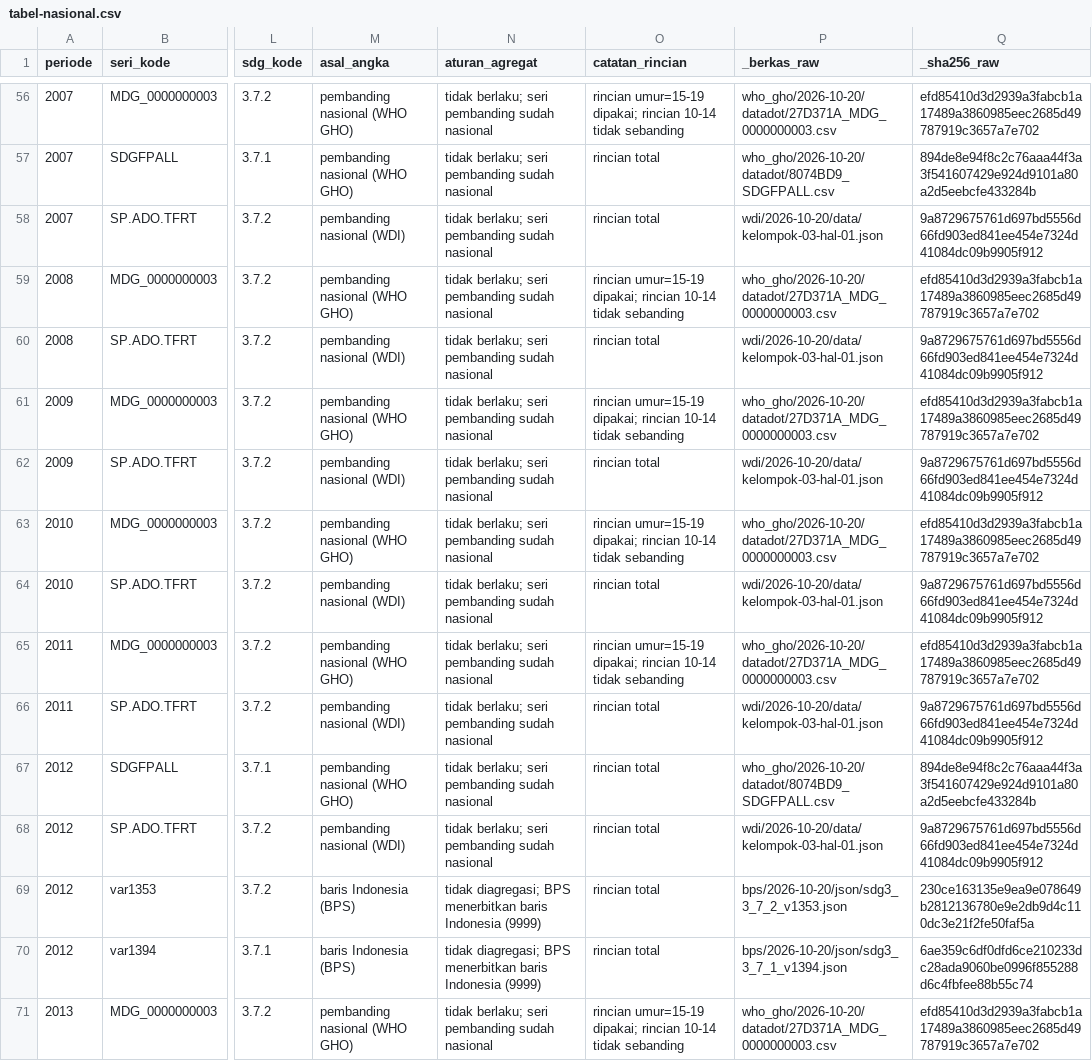
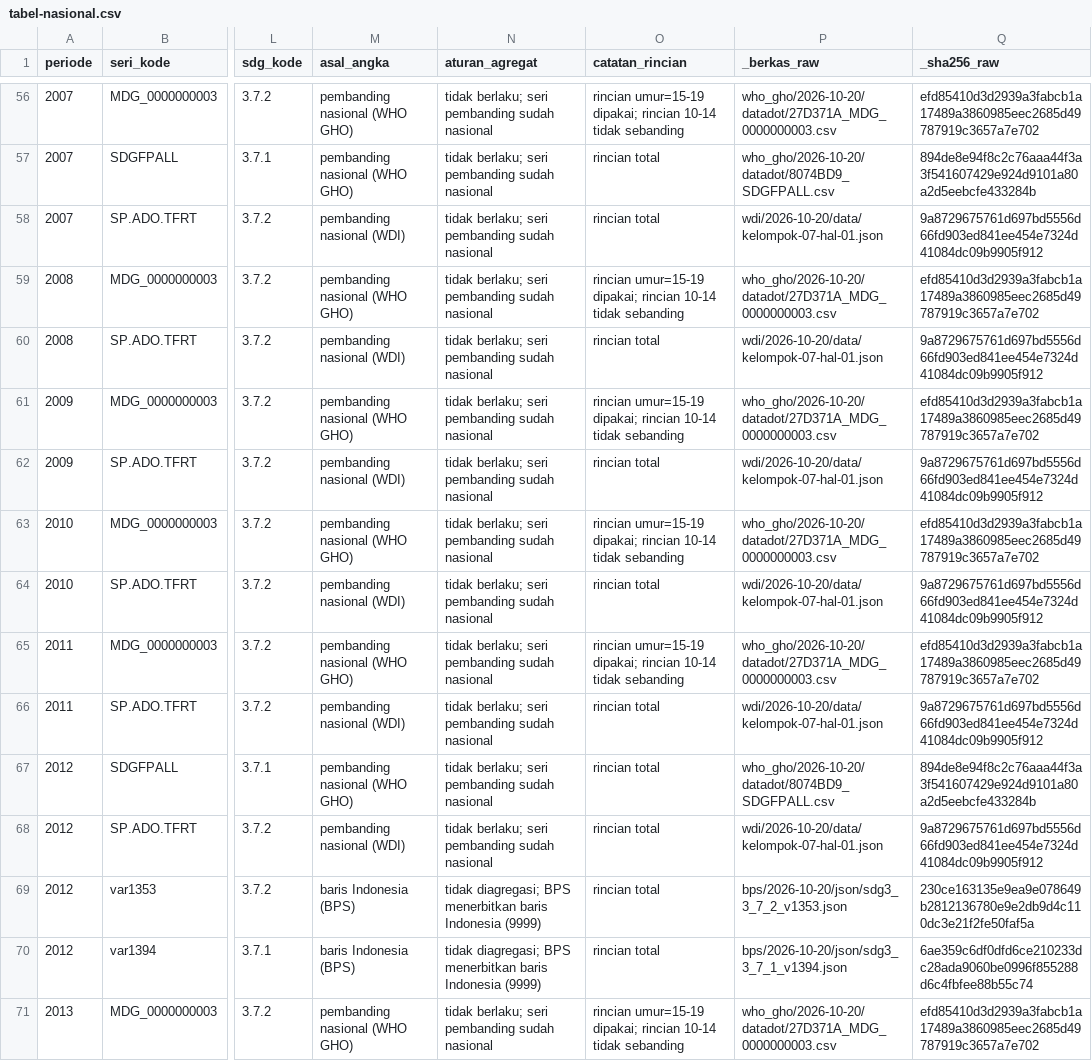
Before and after one commit to indahjuliamawarpratiwi/capstone-dw-kelompok-03, a CSV file: data/gold/tabel-nasional.csv, drawn as a sheet; only a part is shown, gaps mark what is left out; the diff covers the shown part only; the diff names each change by its address in the sheet, - before the commit and + after, or states it on an @@ line.

```diff
--- a/data/gold/tabel-nasional.csv
+++ b/data/gold/tabel-nasional.csv
-P58 (_berkas_raw): wdi/2026-10-20/data/kelompok-03-hal-01.json
+P58 (_berkas_raw): wdi/2026-10-20/data/kelompok-07-hal-01.json
-P60 (_berkas_raw): wdi/2026-10-20/data/kelompok-03-hal-01.json
+P60 (_berkas_raw): wdi/2026-10-20/data/kelompok-07-hal-01.json
-P62 (_berkas_raw): wdi/2026-10-20/data/kelompok-03-hal-01.json
+P62 (_berkas_raw): wdi/2026-10-20/data/kelompok-07-hal-01.json
-P64 (_berkas_raw): wdi/2026-10-20/data/kelompok-03-hal-01.json
+P64 (_berkas_raw): wdi/2026-10-20/data/kelompok-07-hal-01.json
-P66 (_berkas_raw): wdi/2026-10-20/data/kelompok-03-hal-01.json
+P66 (_berkas_raw): wdi/2026-10-20/data/kelompok-07-hal-01.json
-P68 (_berkas_raw): wdi/2026-10-20/data/kelompok-03-hal-01.json
+P68 (_berkas_raw): wdi/2026-10-20/data/kelompok-07-hal-01.json
```
Also changed, not shown: 59 edited cells elsewhere in this file, 27 other files.
